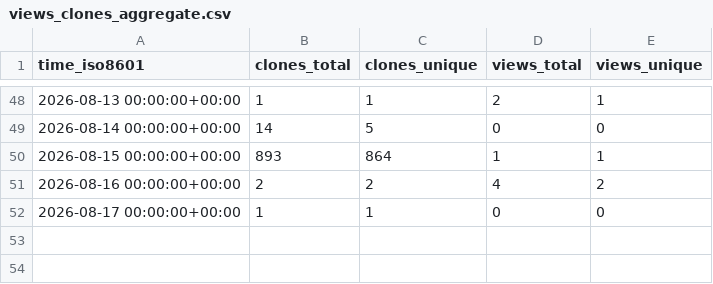
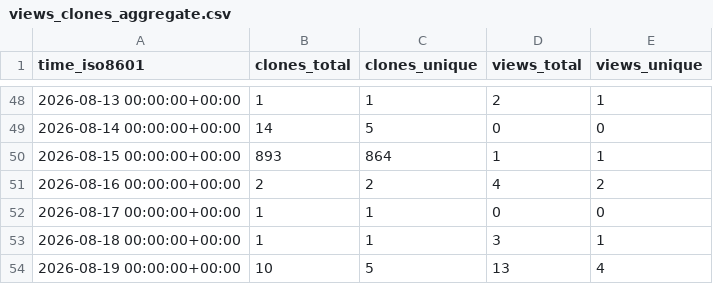
Before and after one commit to N0ise9/Partisan, a CSV file: N0ise9/Partisan/ghrs-data/views_clones_aggregate.csv, drawn as a sheet; only a part is shown, gaps mark what is left out.

```diff
--- a/N0ise9/Partisan/ghrs-data/views_clones_aggregate.csv
+++ b/N0ise9/Partisan/ghrs-data/views_clones_aggregate.csv
@@ -52 +52,3 @@ time_iso8601,clones_total,clones_unique,views_total,views_unique
 2026-08-17 00:00:00+00:00,1,1,0,0
+2026-08-18 00:00:00+00:00,1,1,3,1
+2026-08-19 00:00:00+00:00,10,5,13,4
```
Also changed, not shown: 1 other file.
